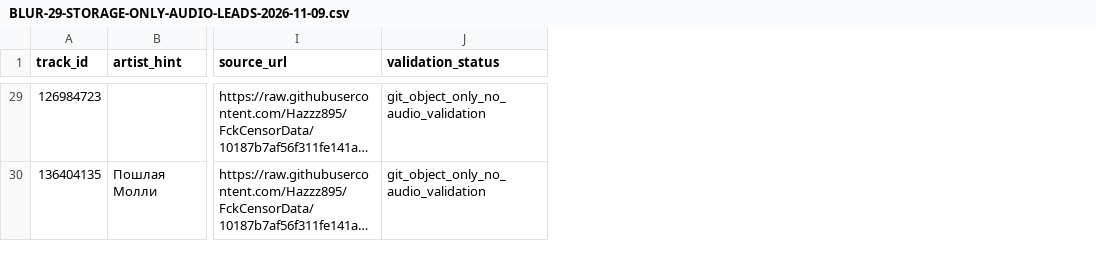
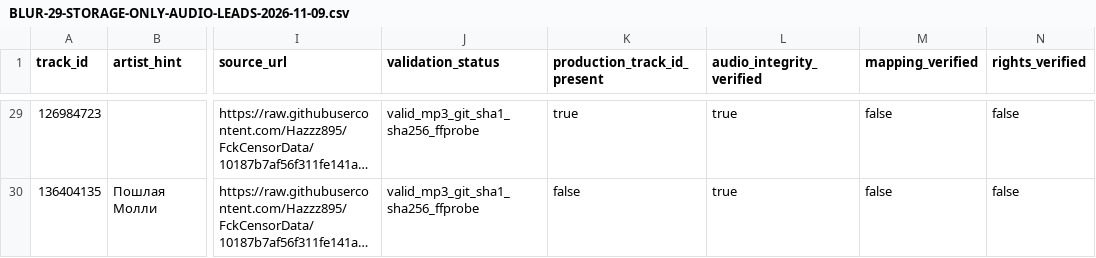
Before and after one commit to manufact-test/nomusic, a CSV file: docs/research/BLUR-29-STORAGE-ONLY-AUDIO-LEADS-2026-11-09.csv, drawn as a sheet; only a part is shown, gaps mark what is left out; long unchanged cells end in …; the diff covers the shown part only; the diff names each change by its address in the sheet, - before the commit and + after, or states it on an @@ line.

Commit message:
research: persist 29 audio-integrity and production intersection audit results

```diff
--- a/docs/research/BLUR-29-STORAGE-ONLY-AUDIO-LEADS-2026-11-09.csv
+++ b/docs/research/BLUR-29-STORAGE-ONLY-AUDIO-LEADS-2026-11-09.csv
+column K (production_track_id_present), rows 29-30: true | false
+column L (audio_integrity_verified), rows 29-30: true | true
+column M (mapping_verified), rows 29-30: false | false
+column N (rights_verified), rows 29-30: false | false
-J29:J30 (validation_status): git_object_only_no_audio_validation
+J29:J30 (validation_status): valid_mp3_git_sha1_sha256_ffprobe
```
Also changed, not shown: 27 edited cells elsewhere in this file.
